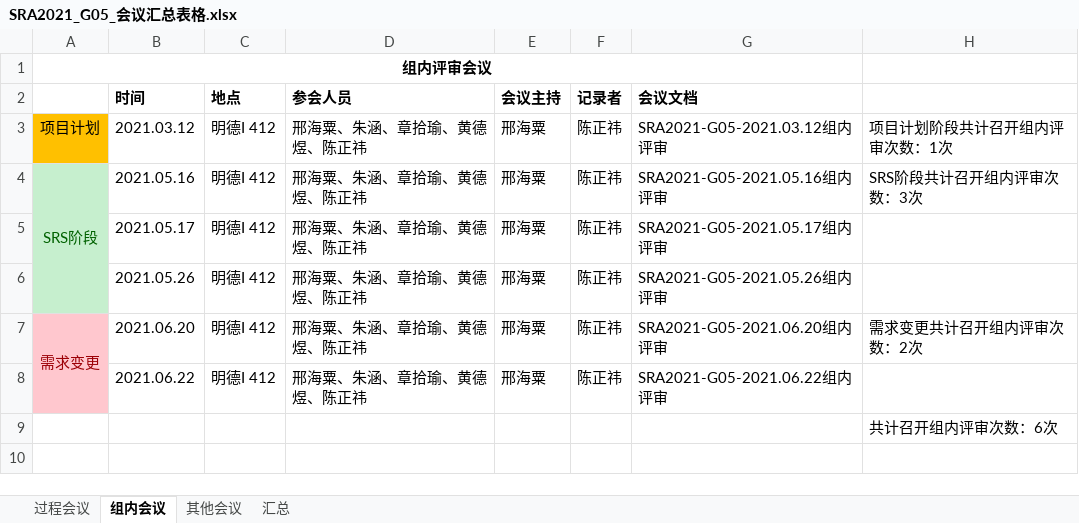
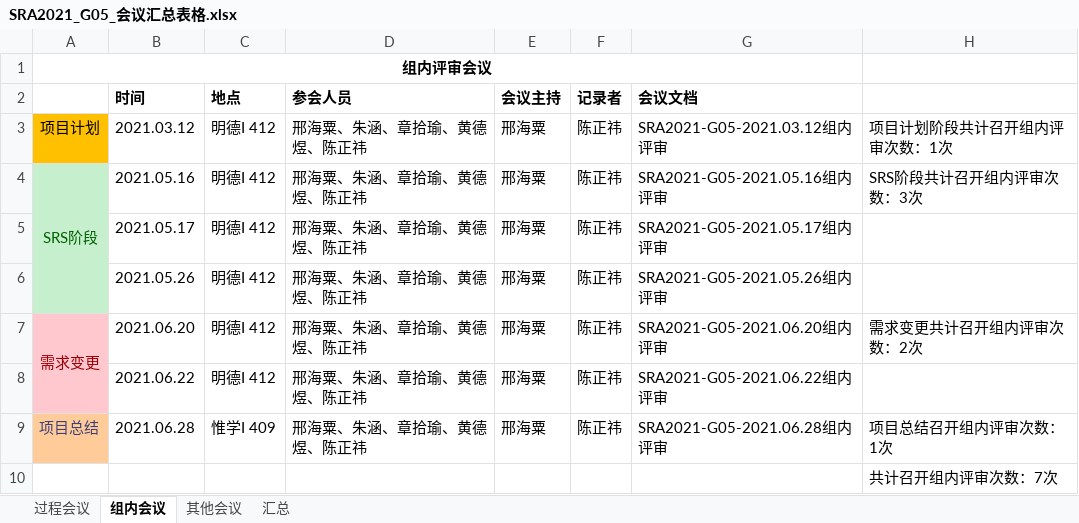
Before and after one commit to ZUCC-SRA2021-G05/Community-GB, an Excel workbook: 项目总结/汇总表格/SRA2021_G05_会议汇总表格.xlsx, sheet 组内会议, drawn as a sheet; values as stored, in another font and other column widths than the file's, no borders; addresses are those after the commit; the diff names each change by its address in the sheet, - before the commit and + after, or states it on an @@ line.

```diff
--- a/项目总结/汇总表格/SRA2021_G05_会议汇总表格.xlsx (sheet 组内会议)
+++ b/项目总结/汇总表格/SRA2021_G05_会议汇总表格.xlsx (sheet 组内会议)
+row 9: 项目总结 | 2021.06.28 | 惟学I 409 | 邢海粟、朱涵、章拾瑜、黄德煜、陈正祎 | 邢海粟 | 陈正祎 | SRA2021-G05-2021.06.28组内评审 | 项目总结召开组内评审次数：1次
-H10: 共计召开组内评审次数：6次
+H10: 共计召开组内评审次数：7次
```
Also changed, not shown: sheet 汇总.
